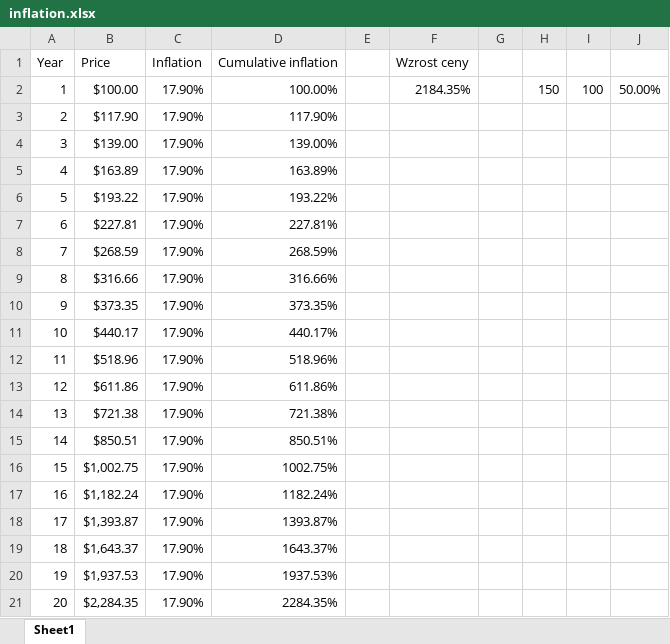
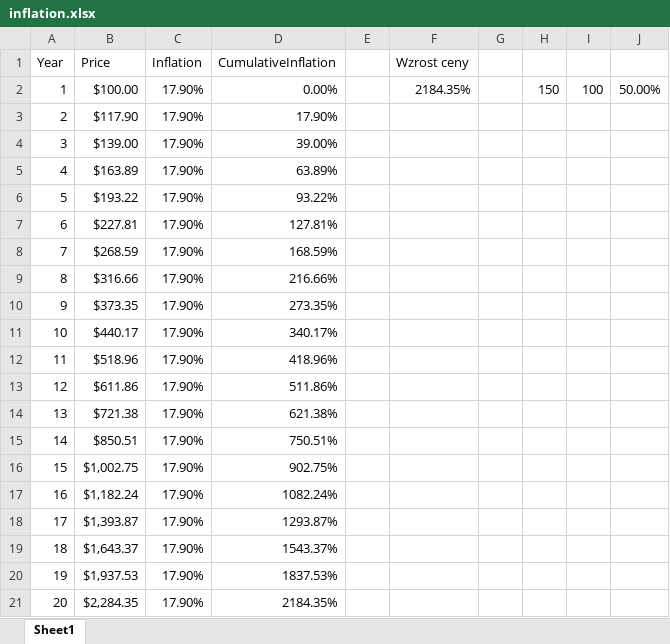
Before and after one commit to igorjoz/finance-and-investing, an Excel workbook: documents & instructions/inflation.xlsx, sheet Sheet1, drawn as a sheet; values as stored, in another font and other column widths than the file's, no borders; charts and pictures not drawn; the diff names each change by its address in the sheet, - before the commit and + after, or states it on an @@ line.

Commit message:
add KartaOcenyProjektu_1.xlsx & update other documents

```diff
--- a/documents & instructions/inflation.xlsx (sheet Sheet1)
+++ b/documents & instructions/inflation.xlsx (sheet Sheet1)
-D1: Cumulative inflation
+D1: CumulativeInflation
-D2 (CumulativeInflation): 100.00%
+D2 (CumulativeInflation): 0.00%
-D3 (CumulativeInflation): 117.90%
+D3 (CumulativeInflation): 17.90%
-D4 (CumulativeInflation): 139.00%
+D4 (CumulativeInflation): 39.00%
-D5 (CumulativeInflation): 163.89%
+D5 (CumulativeInflation): 63.89%
-D6 (CumulativeInflation): 193.22%
+D6 (CumulativeInflation): 93.22%
-D7 (CumulativeInflation): 227.81%
+D7 (CumulativeInflation): 127.81%
-D8 (CumulativeInflation): 268.59%
+D8 (CumulativeInflation): 168.59%
-D9 (CumulativeInflation): 316.66%
+D9 (CumulativeInflation): 216.66%
-D10 (CumulativeInflation): 373.35%
+D10 (CumulativeInflation): 273.35%
-D11 (CumulativeInflation): 440.17%
+D11 (CumulativeInflation): 340.17%
-D12 (CumulativeInflation): 518.96%
+D12 (CumulativeInflation): 418.96%
-D13 (CumulativeInflation): 611.86%
+D13 (CumulativeInflation): 511.86%
-D14 (CumulativeInflation): 721.38%
+D14 (CumulativeInflation): 621.38%
-D15 (CumulativeInflation): 850.51%
+D15 (CumulativeInflation): 750.51%
-D16 (CumulativeInflation): 1002.75%
+D16 (CumulativeInflation): 902.75%
-D17 (CumulativeInflation): 1182.24%
+D17 (CumulativeInflation): 1082.24%
-D18 (CumulativeInflation): 1393.87%
+D18 (CumulativeInflation): 1293.87%
-D19 (CumulativeInflation): 1643.37%
+D19 (CumulativeInflation): 1543.37%
-D20 (CumulativeInflation): 1937.53%
+D20 (CumulativeInflation): 1837.53%
-D21 (CumulativeInflation): 2284.35%
+D21 (CumulativeInflation): 2184.35%
```
Also changed, not shown: charts or pictures, documents & instructions/wymagania-projekt-hih.xlsx, 1 other file.
